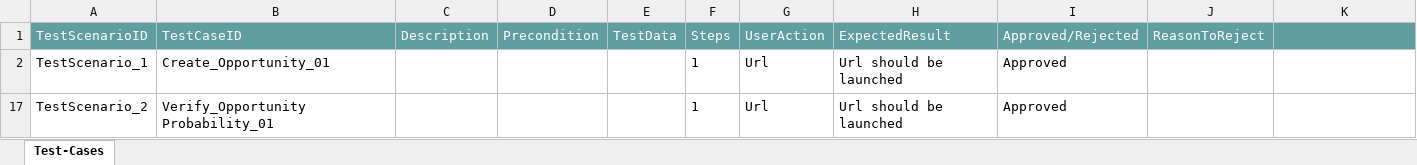
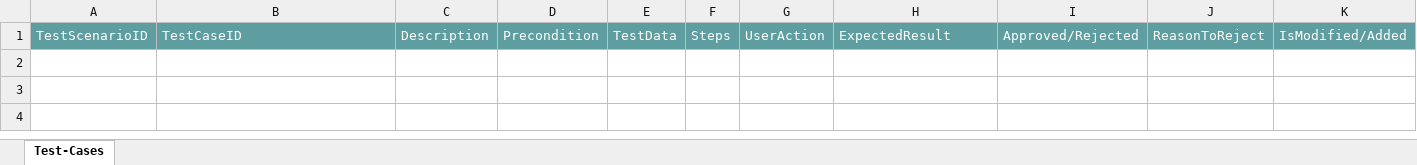
Before and after one commit to ShaikMohamedIrfan/Scenarios, an Excel workbook: Oppturnity.xlsx, sheet Test-Cases, drawn as a sheet; values as stored, in another font and other column widths than the file's, no borders; table styles not drawn; the diff names each change by its address in the sheet, - before the commit and + after, or states it on an @@ line.

Commit message:
Initial Commit for Verification of Test cases

```diff
--- a/Oppturnity.xlsx (sheet Test-Cases)
+++ b/Oppturnity.xlsx (sheet Test-Cases)
-K1: (empty)
+K1: IsModified/Added
-row 2: TestScenario_1 | Create_Opportunity_01 |  |  |  | 1 | Url | Url should be launched | Approved
-row 17: TestScenario_2 | Verify_Opportunity Probability_01 |  |  |  | 1 | Url | Url should be launched | Approved
```
Also changed, not shown: hidden cells.
